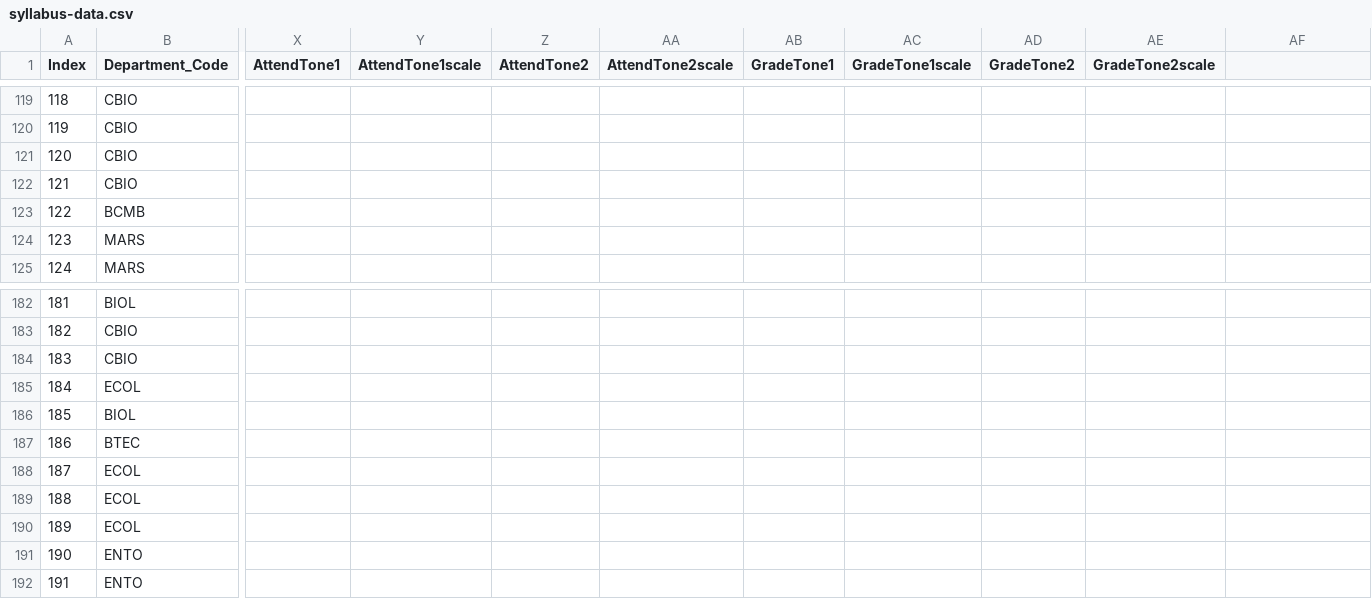
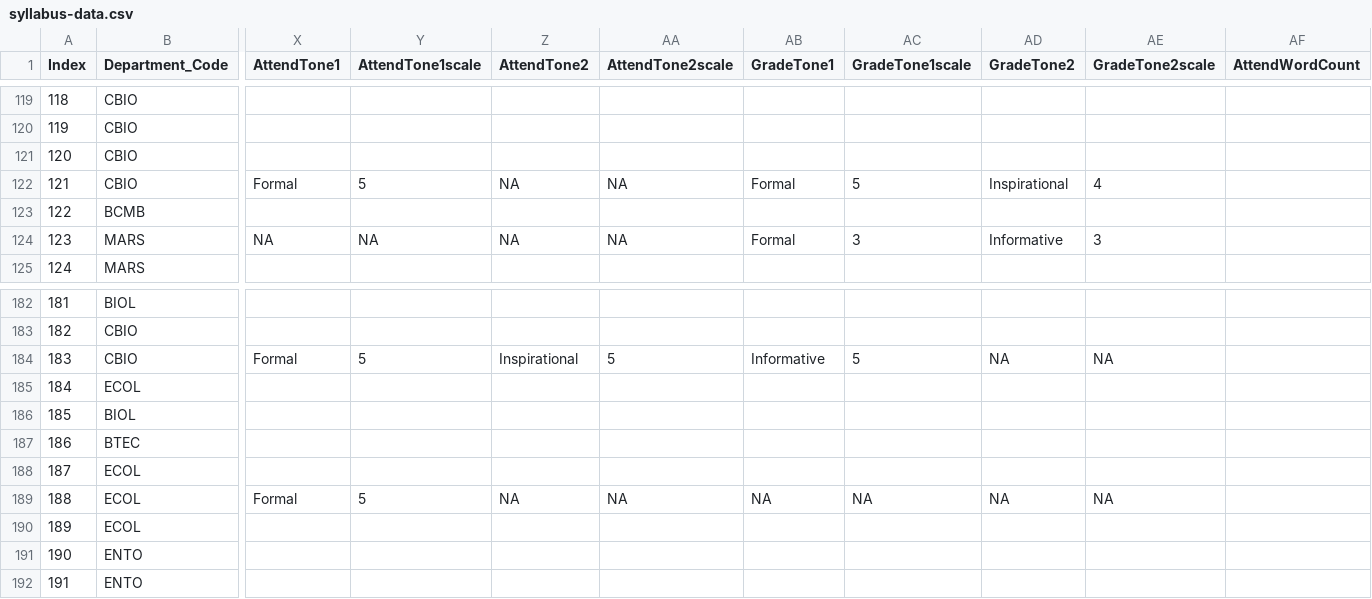
Before and after one commit to MajewskaLab/syllabus-review-project, a CSV file: syllabus-data.csv, drawn as a sheet; only a part is shown, gaps mark what is left out; the diff covers the shown part only; the diff names each change by its address in the sheet, - before the commit and + after, or states it on an @@ line.

Commit message:
tones

```diff
--- a/syllabus-data.csv
+++ b/syllabus-data.csv
-AF1: (empty)
+AF1: AttendWordCount
-X122 (AttendTone1): (empty)
+X122 (AttendTone1): Formal
-Y122 (AttendTone1scale): (empty)
+Y122 (AttendTone1scale): 5
-Z122 (AttendTone2): (empty)
+Z122 (AttendTone2): NA
-AA122 (AttendTone2scale): (empty)
+AA122 (AttendTone2scale): NA
-AB122 (GradeTone1): (empty)
+AB122 (GradeTone1): Formal
-AC122 (GradeTone1scale): (empty)
+AC122 (GradeTone1scale): 5
-AD122 (GradeTone2): (empty)
+AD122 (GradeTone2): Inspirational
-AE122 (GradeTone2scale): (empty)
+AE122 (GradeTone2scale): 4
-X124 (AttendTone1): (empty)
+X124 (AttendTone1): NA
-Y124 (AttendTone1scale): (empty)
+Y124 (AttendTone1scale): NA
-Z124 (AttendTone2): (empty)
+Z124 (AttendTone2): NA
-AA124 (AttendTone2scale): (empty)
+AA124 (AttendTone2scale): NA
-AB124 (GradeTone1): (empty)
+AB124 (GradeTone1): Formal
-AC124 (GradeTone1scale): (empty)
+AC124 (GradeTone1scale): 3
-AD124 (GradeTone2): (empty)
+AD124 (GradeTone2): Informative
-AE124 (GradeTone2scale): (empty)
+AE124 (GradeTone2scale): 3
-X184 (AttendTone1): (empty)
+X184 (AttendTone1): Formal
-Y184 (AttendTone1scale): (empty)
+Y184 (AttendTone1scale): 5
-Z184 (AttendTone2): (empty)
+Z184 (AttendTone2): Inspirational
-AA184 (AttendTone2scale): (empty)
+AA184 (AttendTone2scale): 5
-AB184 (GradeTone1): (empty)
+AB184 (GradeTone1): Informative
-AC184 (GradeTone1scale): (empty)
+AC184 (GradeTone1scale): 5
-AD184 (GradeTone2): (empty)
+AD184 (GradeTone2): NA
-AE184 (GradeTone2scale): (empty)
+AE184 (GradeTone2scale): NA
-X189 (AttendTone1): (empty)
+X189 (AttendTone1): Formal
-Y189 (AttendTone1scale): (empty)
+Y189 (AttendTone1scale): 5
-Z189 (AttendTone2): (empty)
+Z189 (AttendTone2): NA
-AA189 (AttendTone2scale): (empty)
+AA189 (AttendTone2scale): NA
-AB189 (GradeTone1): (empty)
+AB189 (GradeTone1): NA
-AC189 (GradeTone1scale): (empty)
+AC189 (GradeTone1scale): NA
-AD189 (GradeTone2): (empty)
+AD189 (GradeTone2): NA
-AE189 (GradeTone2scale): (empty)
+AE189 (GradeTone2scale): NA
```
Also changed, not shown: 89 edited cells elsewhere in this file, 3 other files.
